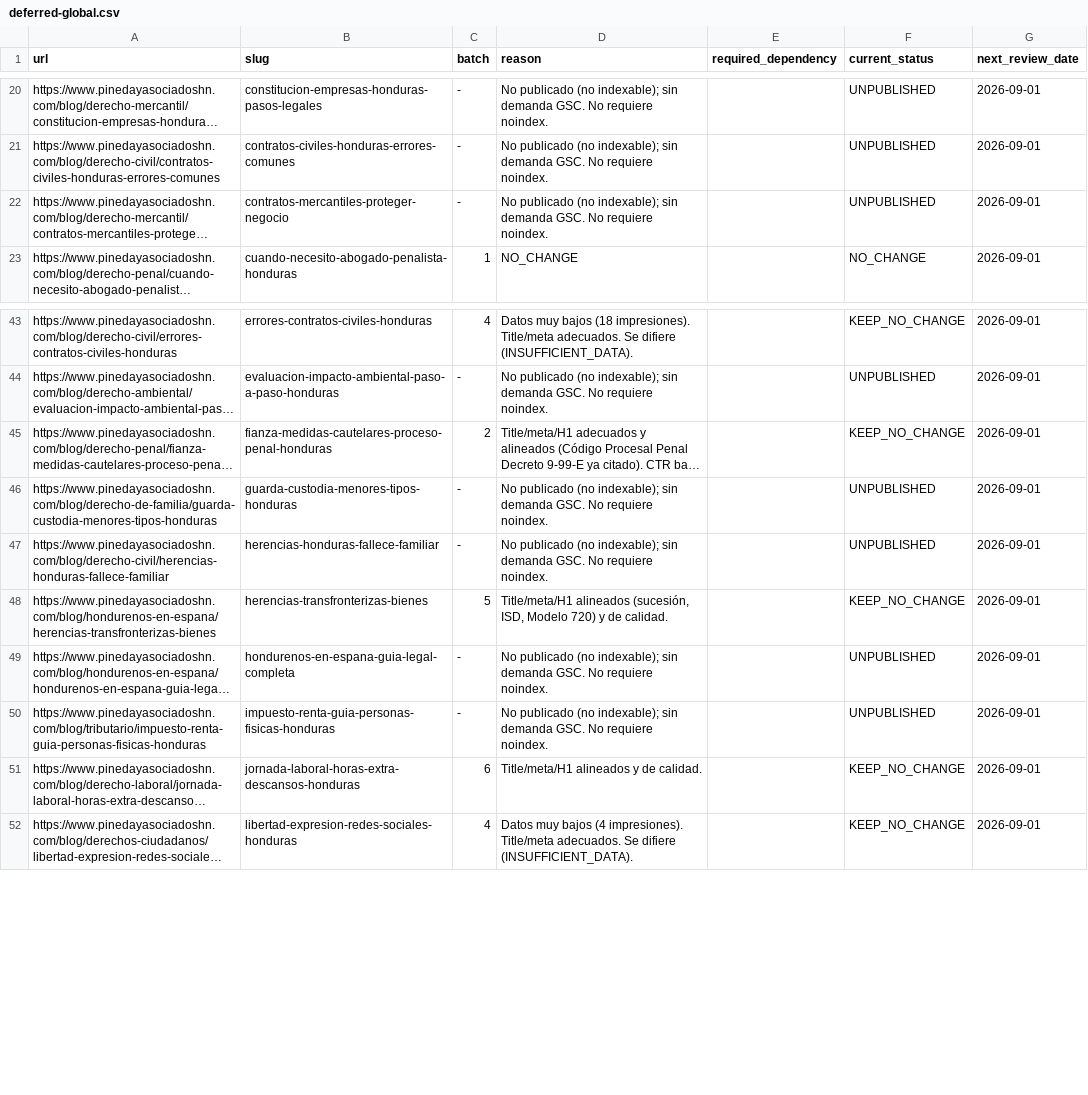
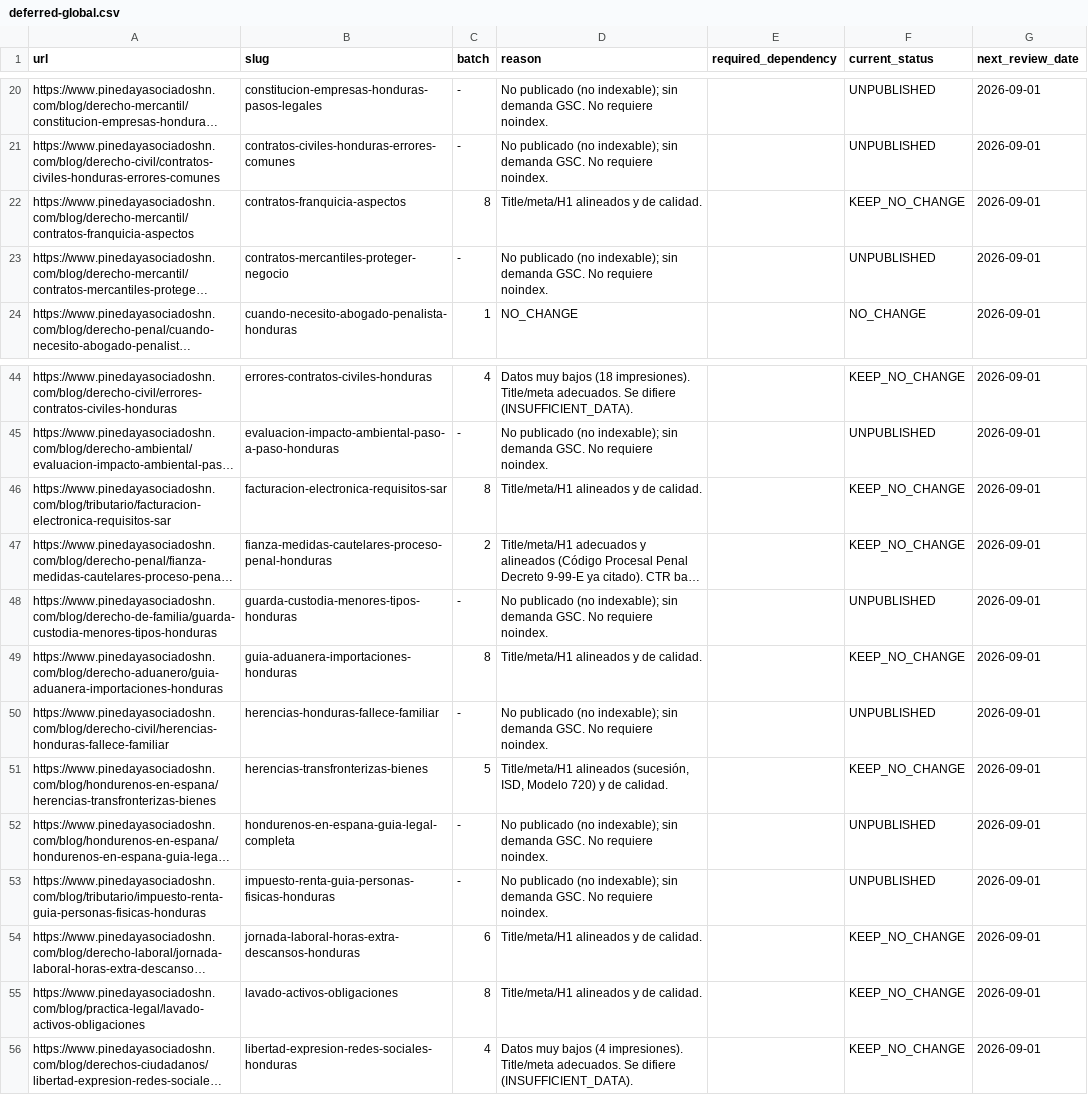
Before and after one commit to Fonsi44/Calculo-de-Penas, a CSV file: docs/seo/growth/deferred-global.csv, drawn as a sheet; only a part is shown, gaps mark what is left out; long unchanged cells end in …; the diff names each change by its address in the sheet, - before the commit and + after, or states it on an @@ line.

Commit message:
docs(seo): completar deferred-global.csv con diferidos del lote 8 (cierre por lotes)

```diff
--- a/docs/seo/growth/deferred-global.csv
+++ b/docs/seo/growth/deferred-global.csv
+row 22: https://www.pinedayasociadoshn.com/blog/derecho-mercantil/contratos-franquicia-aspectos | contratos-franquicia-aspectos | 8 | Title/meta/H1 alineados y de calidad. |  | KEEP_NO_CHANGE | 2026-09-01
+row 46: https://www.pinedayasociadoshn.com/blog/tributario/facturacion-electronica-requisitos-sar | facturacion-electronica-requisitos-sar | 8 | Title/meta/H1 alineados y de calidad. |  | KEEP_NO_CHANGE | 2026-09-01
+row 49: https://www.pinedayasociadoshn.com/blog/derecho-aduanero/guia-aduanera-importaciones-honduras | guia-aduanera-importaciones-honduras | 8 | Title/meta/H1 alineados y de calidad. |  | KEEP_NO_CHANGE | 2026-09-01
+row 55: https://www.pinedayasociadoshn.com/blog/practica-legal/lavado-activos-obligaciones | lavado-activos-obligaciones | 8 | Title/meta/H1 alineados y de calidad. |  | KEEP_NO_CHANGE | 2026-09-01
```
